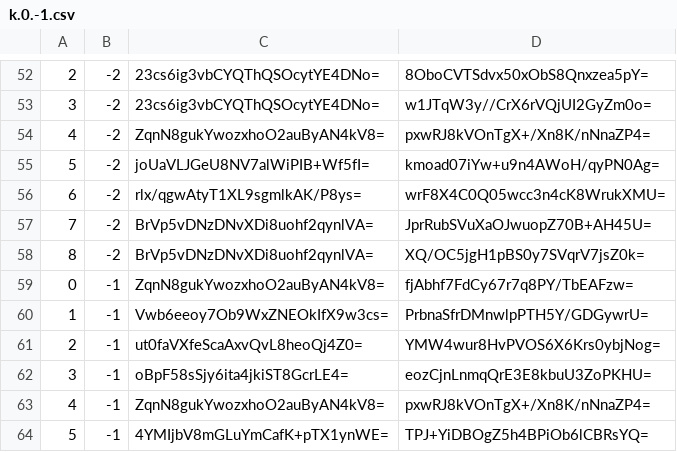
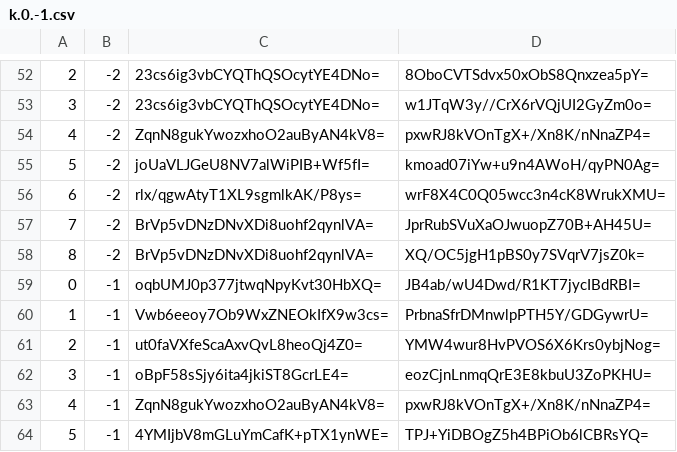
Before and after one commit to piperdeck/Fungi-Maps, a CSV file: Overworld/tiles/zoom.-1/metadata/k.0.-1.csv, drawn as a sheet; only a part is shown, gaps mark what is left out.

```diff
--- a/Overworld/tiles/zoom.-1/metadata/k.0.-1.csv
+++ b/Overworld/tiles/zoom.-1/metadata/k.0.-1.csv
@@ -58,3 +58,3 @@
 8,-2,BrVp5vDNzDNvXDi8uohf2qynlVA=,XQ/OC5jgH1pBS0y7SVqrV7jsZ0k=
-0,-1,ZqnN8gukYwozxhoO2auByAN4kV8=,fjAbhf7FdCy67r7q8PY/TbEAFzw=
+0,-1,oqbUMJ0p377jtwqNpyKvt30HbXQ=,JB4ab/wU4Dwd/R1KT7jycIBdRBI=
 1,-1,Vwb6eeoy7Ob9WxZNEOkIfX9w3cs=,PrbnaSfrDMnwlpPTH5Y/GDGywrU=
```
Also changed, not shown: Overworld/tiles/zoom.-1/metadata/k.0.0.csv, Overworld/tiles/zoom.-2/metadata/k.0.-1.csv, 13 other files.
